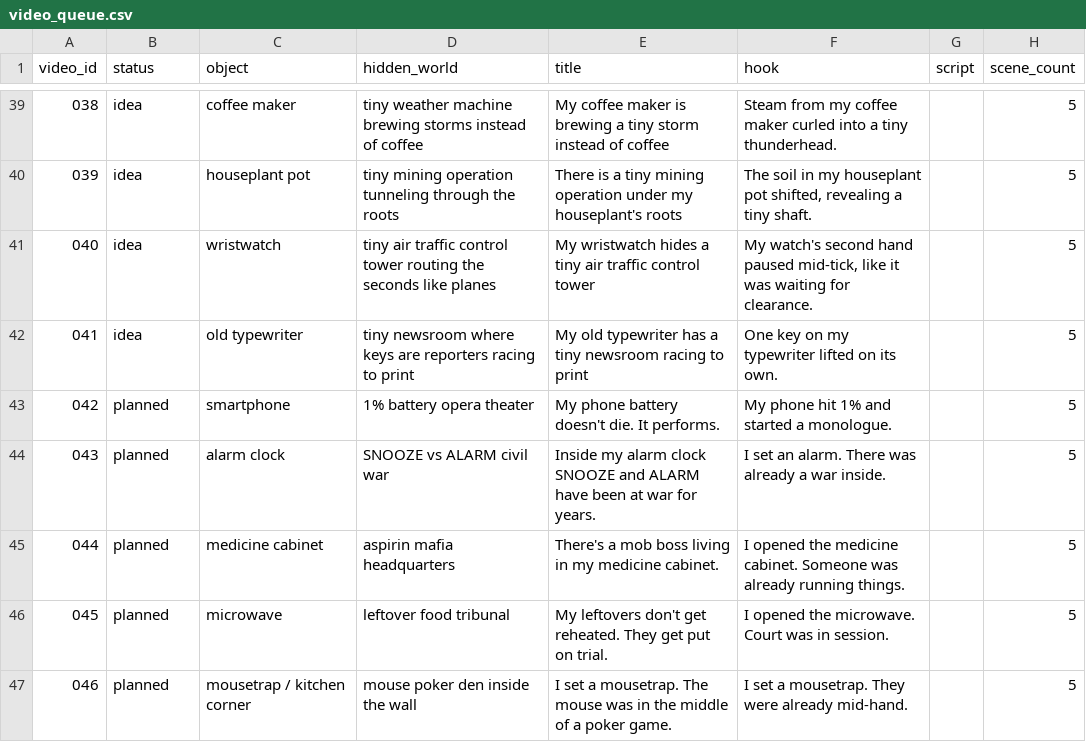
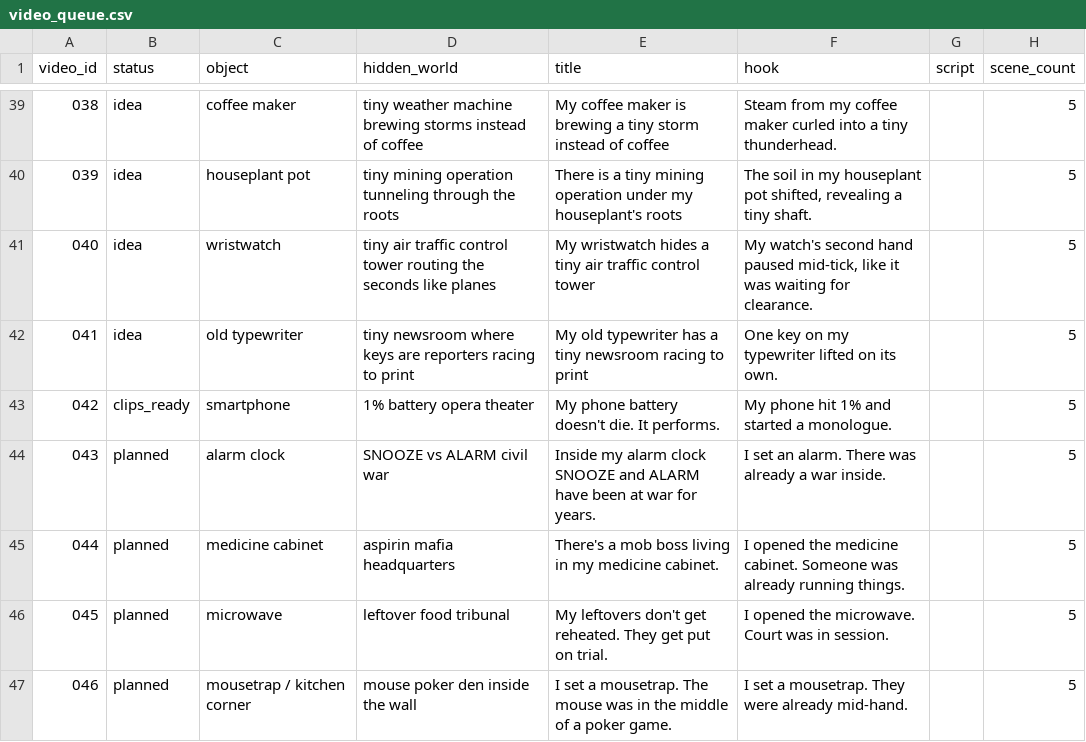
Before and after one commit to mertvergili-blip/ui-ux-pro-max-skill, a CSV file: the-small-door-automation/data/video_queue.csv, drawn as a sheet; only a part is shown, gaps mark what is left out; the diff names each change by its address in the sheet, - before the commit and + after, or states it on an @@ line.

```diff
--- a/the-small-door-automation/data/video_queue.csv
+++ b/the-small-door-automation/data/video_queue.csv
-B43 (status): planned
+B43 (status): clips_ready
```
Also changed, not shown: 1 other file.
